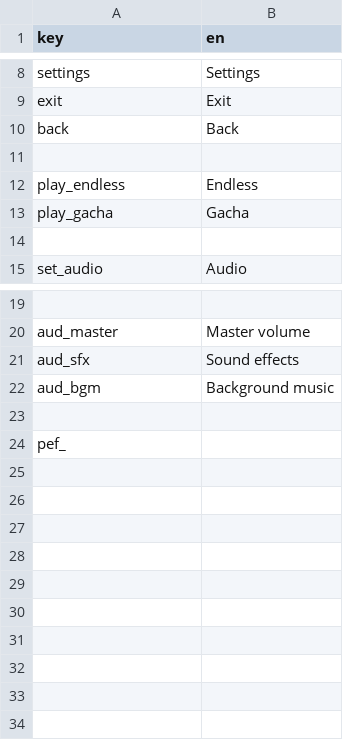
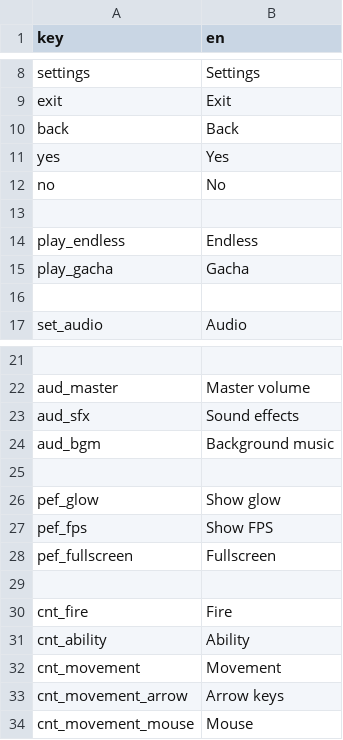
Before and after one commit to daysantace/AceInvaders, a CSV file: Ace Invaders/datafiles/keys.csv, drawn as a sheet; only a part is shown, gaps mark what is left out.

```diff
--- a/Ace Invaders/datafiles/keys.csv
+++ b/Ace Invaders/datafiles/keys.csv
@@ -10,2 +10,4 @@ exit,Exit
 back,Back
+yes,Yes
+no,No
 
@@ -23,2 +25,10 @@ aud_bgm,Background music
 
-pef_
+pef_glow,Show glow
+pef_fps,Show FPS
+pef_fullscreen,Fullscreen
+
+cnt_fire,Fire
+cnt_ability,Ability
+cnt_movement,Movement
+cnt_movement_arrow,Arrow keys
+cnt_movement_mouse,Mouse
```
Also changed, not shown: 19 other files.
